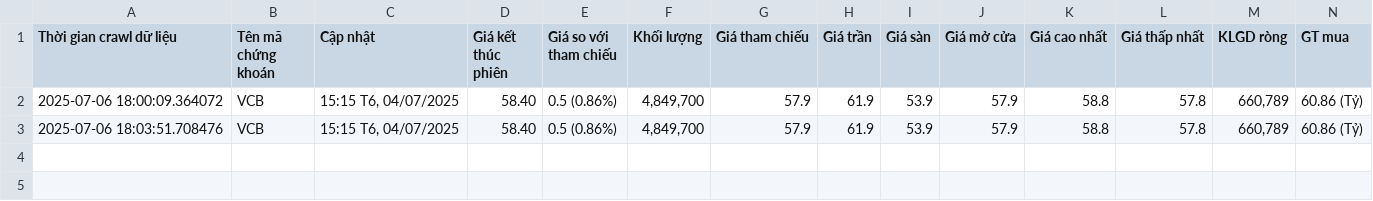
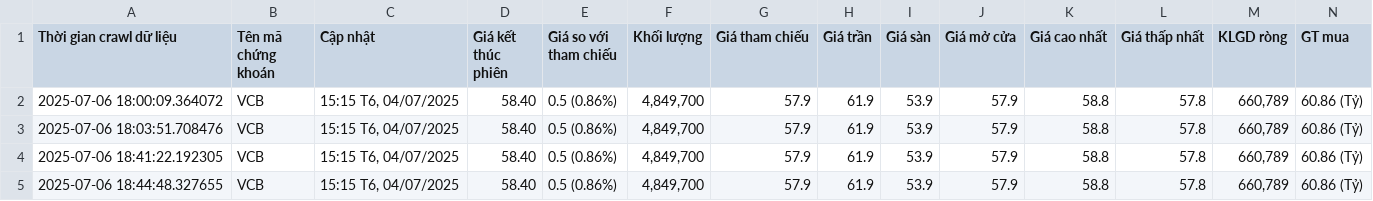
Before and after one commit to bazzi24/Crawl_Data_From_Cafef, a CSV file: notebook/file_csv/vcb_data.csv, drawn as a sheet; only a part is shown; rows hold the shown columns only; the diff names each change by its address in the sheet, - before the commit and + after, or states it on an @@ line.

```diff
--- a/notebook/file_csv/vcb_data.csv
+++ b/notebook/file_csv/vcb_data.csv
+row 4: 2025-07-06 18:41:22.192305 | VCB | 15:15 T6, 04/07/2025 | 58.40 | 0.5 (0.86%) | 4,849,700 | 57.9 | 61.9 | 53.9 | 57.9 | 58.8 | 57.8 | 660,789 | 60.86 (Tỷ)
+row 5: 2025-07-06 18:44:48.327655 | VCB | 15:15 T6, 04/07/2025 | 58.40 | 0.5 (0.86%) | 4,849,700 | 57.9 | 61.9 | 53.9 | 57.9 | 58.8 | 57.8 | 660,789 | 60.86 (Tỷ)
```
Also changed, not shown: notebook/file_csv/mbb_data.csv, notebook/file_csv/vcg_data.csv, 6 other files.
